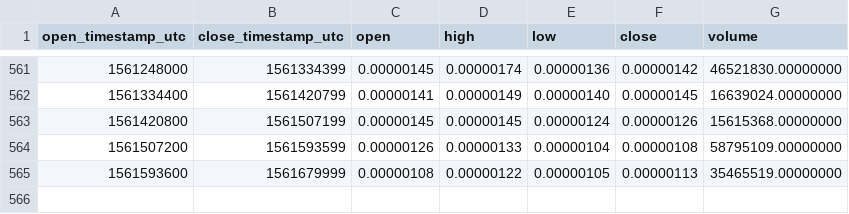
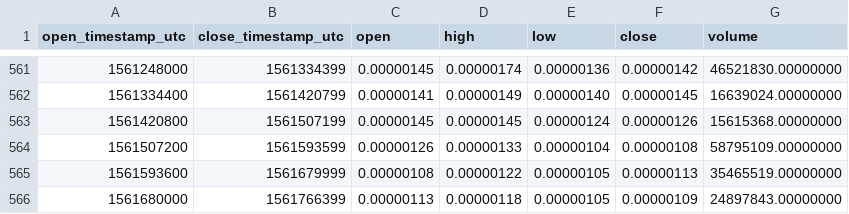
Before and after one commit to cryptobigbro/binance-CNDBTC, a CSV file: binance-CNDBTC-1d.csv, drawn as a sheet; only a part is shown, gaps mark what is left out; the diff names each change by its address in the sheet, - before the commit and + after, or states it on an @@ line.

Commit message:
Update OHLCV data.

```diff
--- a/binance-CNDBTC-1d.csv
+++ b/binance-CNDBTC-1d.csv
+row 566: 1561680000 | 1561766399 | 0.00000113 | 0.00000118 | 0.00000105 | 0.00000109 | 24897843.00000000
```
Also changed, not shown: 1 other file.
